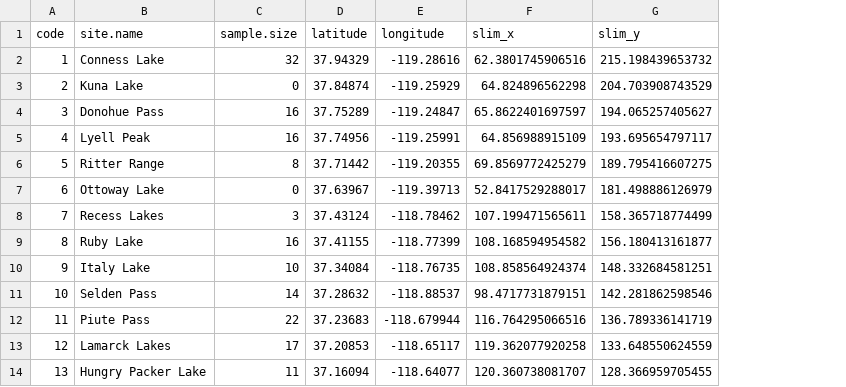
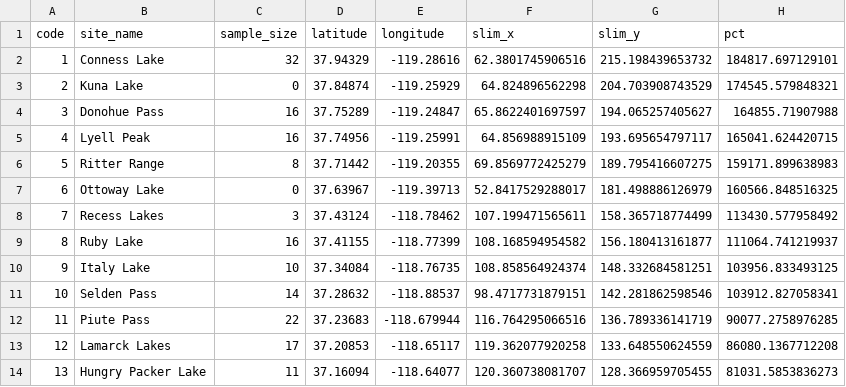
Before and after one commit to petrelharp/nebria, a CSV file: sample_locs.csv, drawn as a sheet; only a part is shown; the diff names each change by its address in the sheet, - before the commit and + after, or states it on an @@ line.

```diff
--- a/sample_locs.csv
+++ b/sample_locs.csv
+column H (pct), rows 2-14: 184817.697129101 | 174545.579848321 | 164855.71907988 | 165041.624420715 | 159171.899638983 | 160566.848516325 | 113430.577958492 | 111064.741219937 | 103956.833493125 | 103912.827058341 | 90077.2758976285 | 86080.1367712208 | 81031.5853836273
-B1: site.name
+B1: site_name
-C1: sample.size
+C1: sample_size
```
Also changed, not shown: observed/observe.stats.csv, 5 other files.
